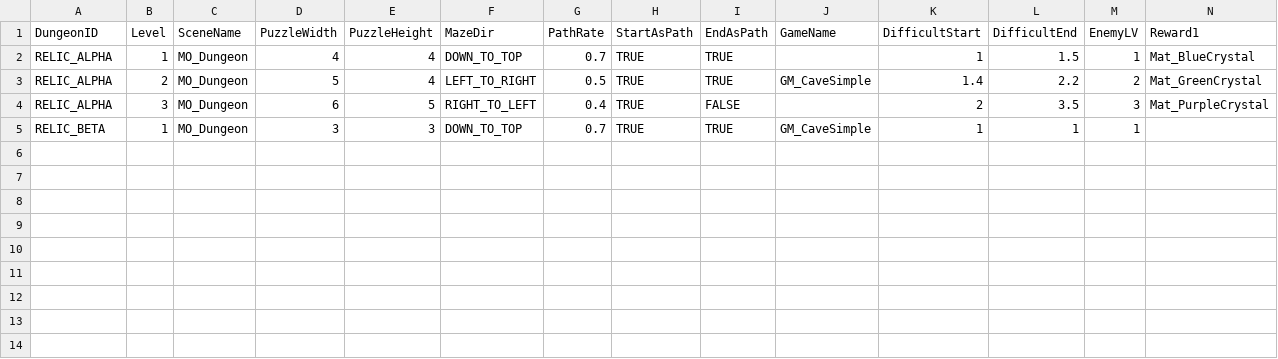
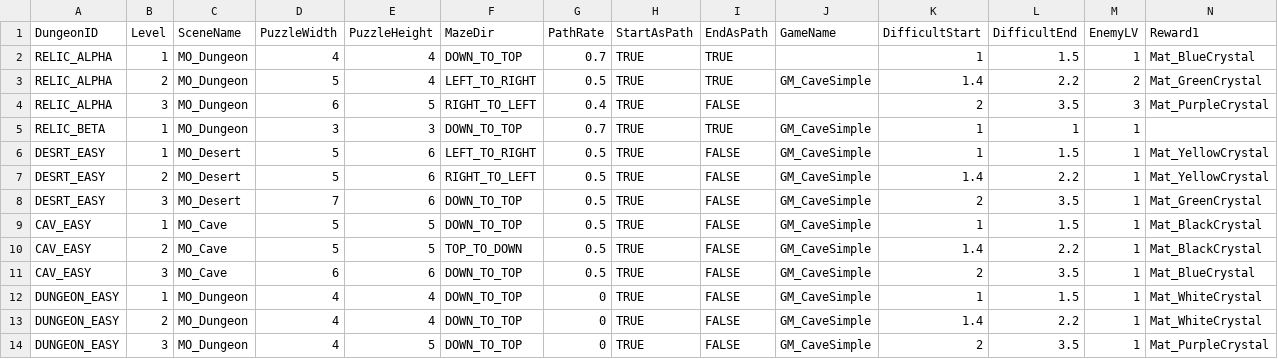
Before and after one commit to momoterry/OneAtayal, a CSV file: Assets/Text/DungeonSetA.csv, drawn as a sheet; only a part is shown; rows hold the shown columns only; the diff names each change by its address in the sheet, - before the commit and + after, or states it on an @@ line.

```diff
--- a/Assets/Text/DungeonSetA.csv
+++ b/Assets/Text/DungeonSetA.csv
+row 6: DESRT_EASY | 1 | MO_Desert | 5 | 6 | LEFT_TO_RIGHT | 0.5 | TRUE | FALSE | GM_CaveSimple | 1 | 1.5 | 1 | Mat_YellowCrystal
+row 7: DESRT_EASY | 2 | MO_Desert | 5 | 6 | RIGHT_TO_LEFT | 0.5 | TRUE | FALSE | GM_CaveSimple | 1.4 | 2.2 | 1 | Mat_YellowCrystal
+row 8: DESRT_EASY | 3 | MO_Desert | 7 | 6 | DOWN_TO_TOP | 0.5 | TRUE | FALSE | GM_CaveSimple | 2 | 3.5 | 1 | Mat_GreenCrystal
+row 9: CAV_EASY | 1 | MO_Cave | 5 | 5 | DOWN_TO_TOP | 0.5 | TRUE | FALSE | GM_CaveSimple | 1 | 1.5 | 1 | Mat_BlackCrystal
+row 10: CAV_EASY | 2 | MO_Cave | 5 | 5 | TOP_TO_DOWN | 0.5 | TRUE | FALSE | GM_CaveSimple | 1.4 | 2.2 | 1 | Mat_BlackCrystal
+row 11: CAV_EASY | 3 | MO_Cave | 6 | 6 | DOWN_TO_TOP | 0.5 | TRUE | FALSE | GM_CaveSimple | 2 | 3.5 | 1 | Mat_BlueCrystal
+row 12: DUNGEON_EASY | 1 | MO_Dungeon | 4 | 4 | DOWN_TO_TOP | 0 | TRUE | FALSE | GM_CaveSimple | 1 | 1.5 | 1 | Mat_WhiteCrystal
+row 13: DUNGEON_EASY | 2 | MO_Dungeon | 4 | 4 | DOWN_TO_TOP | 0 | TRUE | FALSE | GM_CaveSimple | 1.4 | 2.2 | 1 | Mat_WhiteCrystal
+row 14: DUNGEON_EASY | 3 | MO_Dungeon | 4 | 5 | DOWN_TO_TOP | 0 | TRUE | FALSE | GM_CaveSimple | 2 | 3.5 | 1 | Mat_PurpleCrystal
```
Also changed, not shown: 1 other file.
